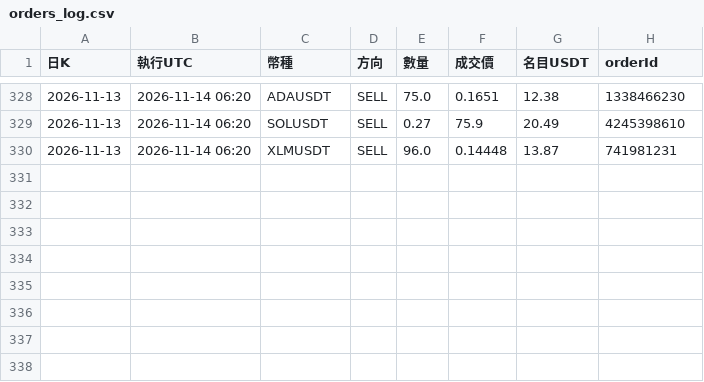
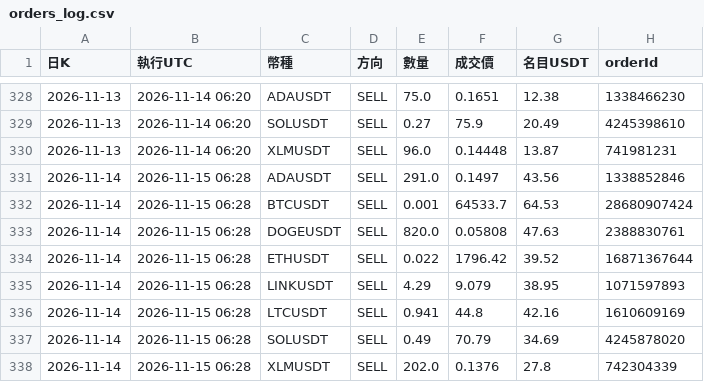
Before and after one commit to pidasin/crypto_combo_forward, a CSV file: orders_log.csv, drawn as a sheet; only a part is shown, gaps mark what is left out.

```diff
--- a/orders_log.csv
+++ b/orders_log.csv
@@ -330 +330,9 @@
 2026-11-13,2026-11-14 06:20,XLMUSDT,SELL,96.0,0.14448,13.87,741981231
+2026-11-14,2026-11-15 06:28,ADAUSDT,SELL,291.0,0.1497,43.56,1338852846
+2026-11-14,2026-11-15 06:28,BTCUSDT,SELL,0.001,64533.7,64.53,28680907424
+2026-11-14,2026-11-15 06:28,DOGEUSDT,SELL,820.0,0.05808,47.63,2388830761
+2026-11-14,2026-11-15 06:28,ETHUSDT,SELL,0.022,1796.42,39.52,16871367644
+2026-11-14,2026-11-15 06:28,LINKUSDT,SELL,4.29,9.079,38.95,1071597893
+2026-11-14,2026-11-15 06:28,LTCUSDT,SELL,0.941,44.8,42.16,1610609169
+2026-11-14,2026-11-15 06:28,SOLUSDT,SELL,0.49,70.79,34.69,4245878020
+2026-11-14,2026-11-15 06:28,XLMUSDT,SELL,202.0,0.1376,27.8,742304339
```
Also changed, not shown: bot_log.csv, combo_forward_log.csv, 4 other files.
